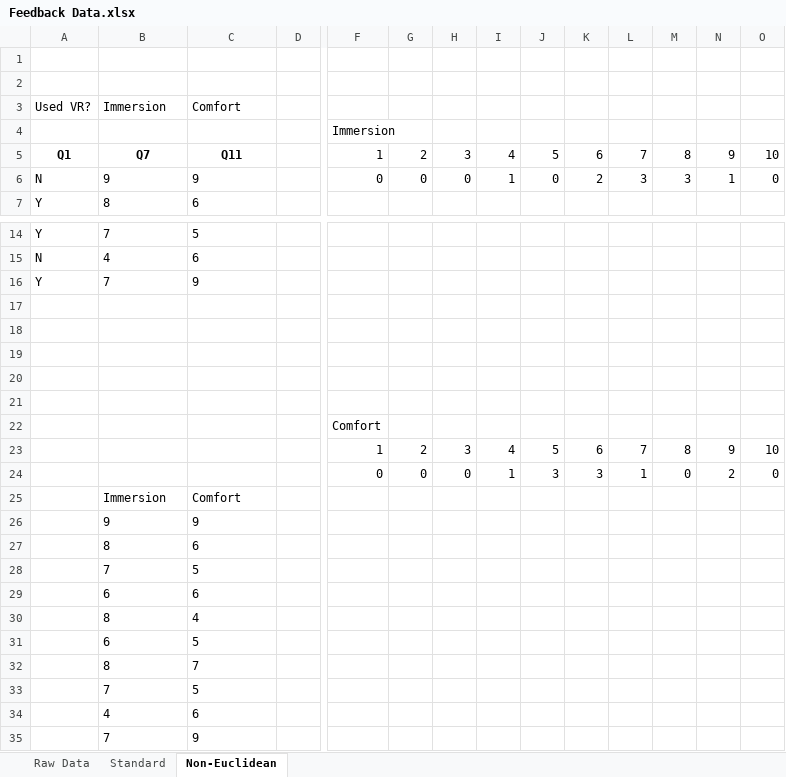
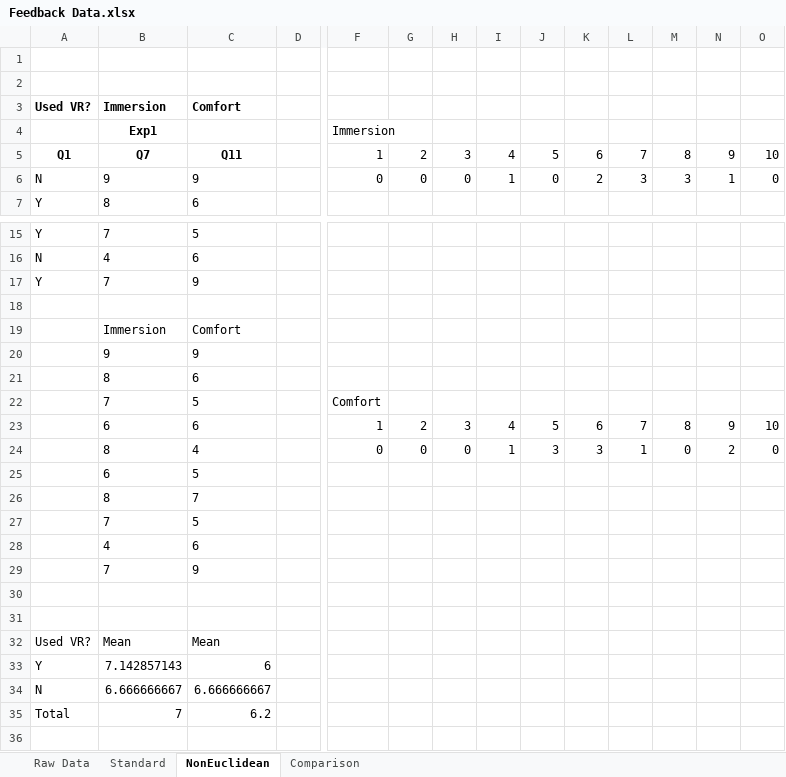
Before and after one commit to nboxhallburnett/IndividualProject, an Excel workbook: Report/Resources/Feedback Data.xlsx, sheet NonEuclidean, drawn as a sheet; only a part is shown, gaps mark what is left out; values as stored, in another font and other column widths than the file's, no borders; charts and pictures not drawn; removed rows and columns are numbered as before the commit, all else as after; rows hold the shown columns only; the diff covers the shown part only; the diff names each change by its address in the sheet, - before the commit and + after, or states it on an @@ line.

Commit message:
Added comparison sheet to feedback data

```diff
--- a/Report/Resources/Feedback Data.xlsx (sheet NonEuclidean)
+++ b/Report/Resources/Feedback Data.xlsx (sheet NonEuclidean)
-sheet tab: Non-Euclidean
+sheet tab: NonEuclidean
+sheet tab: Comparison
-A3:C3 bold: off
+A3:C3 bold: on
-B4: (empty)
+B4: Exp1
-row 18: (empty)
-row 19: (empty)
-row 20: (empty)
-row 21: (empty)
-row 22:  |  |  |  | Comfort
-row 23:  |  |  |  | 1 | 2 | 3 | 4 | 5 | 6 | 7 | 8 | 9 | 10
-row 24:  |  |  |  | 0 | 0 | 0 | 1 | 3 | 3 | 1 | 0 | 2 | 0
-F22: (empty)
+F22: Comfort
-row 29:  | 6 | 6
-row 30:  | 8 | 4
+row 23:  | 6 | 6 |  | 1 | 2 | 3 | 4 | 5 | 6 | 7 | 8 | 9 | 10
+row 24:  | 8 | 4 |  | 0 | 0 | 0 | 1 | 3 | 3 | 1 | 0 | 2 | 0
+row 30: (empty)
+row 31: (empty)
+row 32: Used VR? | Mean | Mean
+row 33: Y | 7.142857143 | 6
+row 34: N | 6.666666667 | 6.666666667
+row 35: Total | 7 | 6.2
```
Also changed, not shown: 1 added row elsewhere in this sheet, sheet Standard, charts or pictures.
